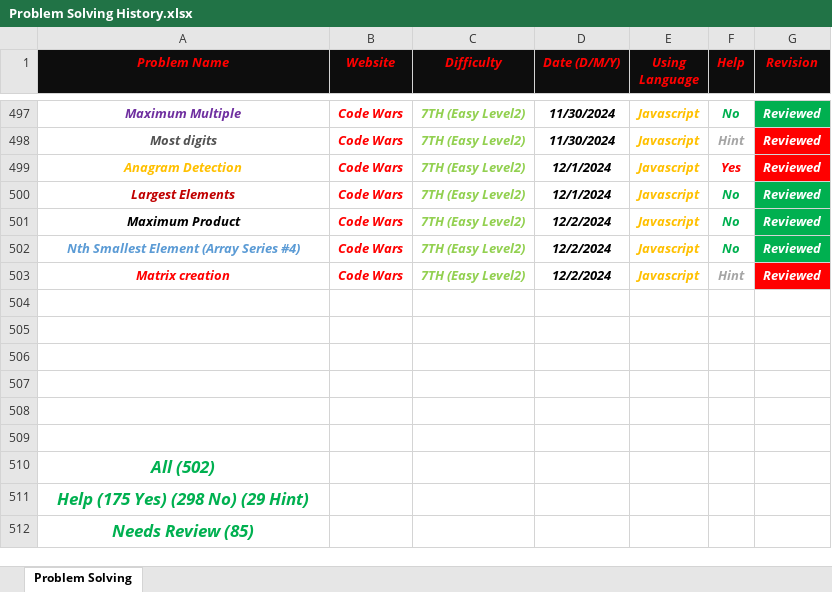
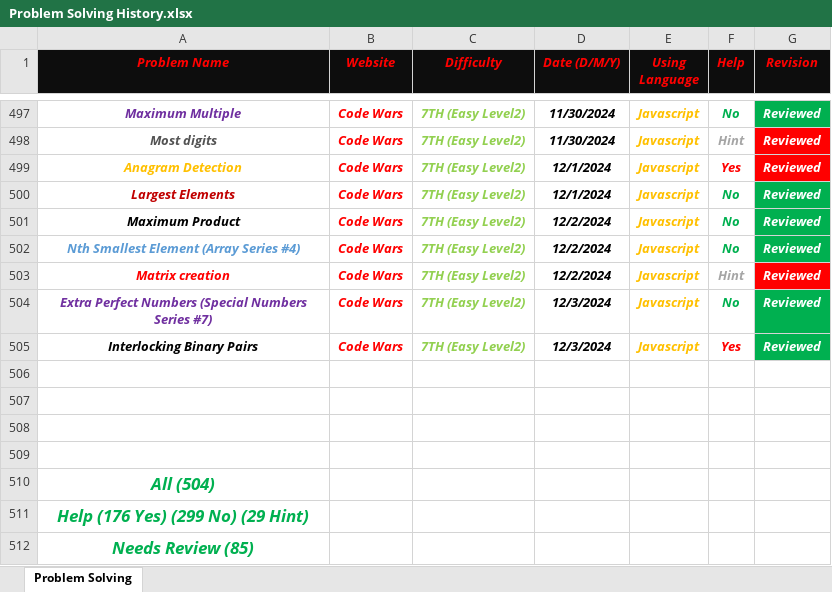
Before and after one commit to Marawan-Saqr/Problem-Solving, an Excel workbook: Problem Solving History.xlsx, sheet Problem Solving, drawn as a sheet; only a part is shown, gaps mark what is left out; values as stored, in another font and other column widths than the file's, no borders; removed rows and columns are numbered as before the commit, all else as after; the diff names each change by its address in the sheet, - before the commit and + after, or states it on an @@ line.

```diff
--- a/Problem Solving History.xlsx (sheet Problem Solving)
+++ b/Problem Solving History.xlsx (sheet Problem Solving)
+row 504: Extra Perfect Numbers (Special Numbers Series #7) | Code Wars | 7TH (Easy Level2) | 12/3/2024 | Javascript | No | Reviewed
+row 505: Interlocking Binary Pairs | Code Wars | 7TH (Easy Level2) | 12/3/2024 | Javascript | Yes | Reviewed
-row 508: (empty)
-row 509: (empty)
-A510 (Problem Name): All (502)
+A510 (Problem Name): All (504)
-A511 (Problem Name): Help (175 Yes) (298 No) (29 Hint)
+A511 (Problem Name): Help (176 Yes) (299 No) (29 Hint)
```
Also changed, not shown: 6 other files.
